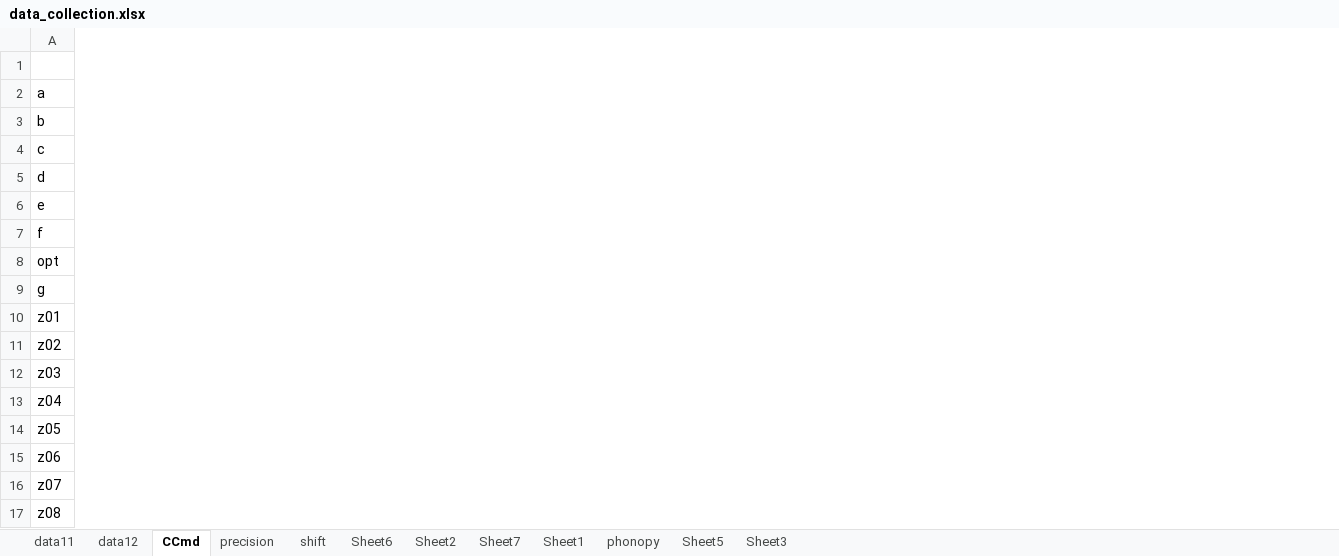
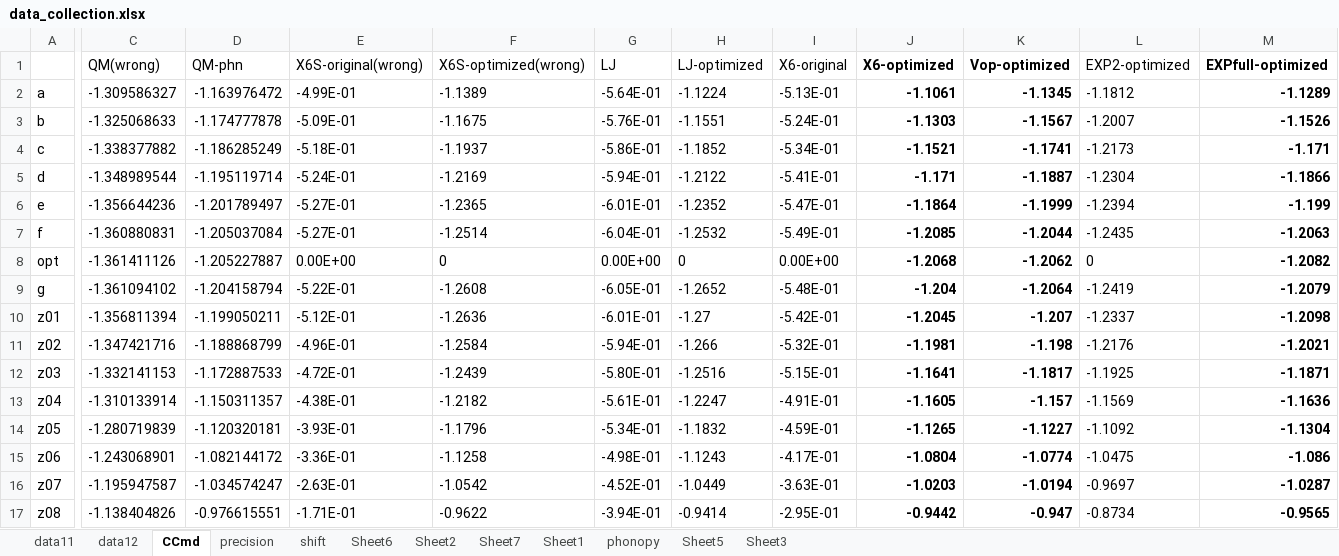
Before and after one commit to YerongLeopard/William, an Excel workbook: graphite/data/data_collection.xlsx, sheet CCmd, drawn as a sheet; only a part is shown, gaps mark what is left out; values as stored, in another font and other column widths than the file's, no borders; the diff names each change by its address in the sheet, - before the commit and + after, or states it on an @@ line.

Commit message:
data summary

```diff
--- a/graphite/data/data_collection.xlsx (sheet CCmd)
+++ b/graphite/data/data_collection.xlsx (sheet CCmd)
@@ column C (QM(wrong)) unhidden, rows 2-17: -1.309586327 | -1.325068633 | -1.338377882 | -1.348989544 | -1.356644236 | -1.360880831 | -1.361411126 | -1.361094102 | -1.356811394 | -1.347421716 | -1.332141153 | -1.310133914 | -1.280719839 | -1.243068901 | -1.195947587 | -1.138404826 @@
@@ column D (QM-phn) unhidden, rows 2-17: -1.163976472 | -1.174777878 | -1.186285249 | -1.195119714 | -1.201789497 | -1.205037084 | -1.205227887 | -1.204158794 | -1.199050211 | -1.188868799 | -1.172887533 | -1.150311357 | -1.120320181 | -1.082144172 | -1.034574247 | -0.976615551 @@
@@ column E (X6S-original(wrong)) unhidden, rows 2-17: -4.99E-01 | -5.09E-01 | -5.18E-01 | -5.24E-01 | -5.27E-01 | -5.27E-01 | 0.00E+00 | -5.22E-01 | -5.12E-01 | -4.96E-01 | -4.72E-01 | -4.38E-01 | -3.93E-01 | -3.36E-01 | -2.63E-01 | -1.71E-01 @@
@@ column F (X6S-optimized(wrong)) unhidden, rows 2-17: -1.1389 | -1.1675 | -1.1937 | -1.2169 | -1.2365 | -1.2514 | 0 | -1.2608 | -1.2636 | -1.2584 | -1.2439 | -1.2182 | -1.1796 | -1.1258 | -1.0542 | -0.9622 @@
@@ column G (LJ) unhidden, rows 2-17: -5.64E-01 | -5.76E-01 | -5.86E-01 | -5.94E-01 | -6.01E-01 | -6.04E-01 | 0.00E+00 | -6.05E-01 | -6.01E-01 | -5.94E-01 | -5.80E-01 | -5.61E-01 | -5.34E-01 | -4.98E-01 | -4.52E-01 | -3.94E-01 @@
@@ column H (LJ-optimized) unhidden, rows 2-17: -1.1224 | -1.1551 | -1.1852 | -1.2122 | -1.2352 | -1.2532 | 0 | -1.2652 | -1.27 | -1.266 | -1.2516 | -1.2247 | -1.1832 | -1.1243 | -1.0449 | -0.9414 @@
@@ column I (X6-original) unhidden, rows 2-17: -5.13E-01 | -5.24E-01 | -5.34E-01 | -5.41E-01 | -5.47E-01 | -5.49E-01 | 0.00E+00 | -5.48E-01 | -5.42E-01 | -5.32E-01 | -5.15E-01 | -4.91E-01 | -4.59E-01 | -4.17E-01 | -3.63E-01 | -2.95E-01 @@
@@ column J (X6-optimized) unhidden, rows 2-17: -1.1061 | -1.1303 | -1.1521 | -1.171 | -1.1864 | -1.2085 | -1.2068 | -1.204 | -1.2045 | -1.1981 | -1.1641 | -1.1605 | -1.1265 | -1.0804 | -1.0203 | -0.9442 @@
@@ column K (Vop-optimized) unhidden, rows 2-17: -1.1345 | -1.1567 | -1.1741 | -1.1887 | -1.1999 | -1.2044 | -1.2062 | -1.2064 | -1.207 | -1.198 | -1.1817 | -1.157 | -1.1227 | -1.0774 | -1.0194 | -0.947 @@
@@ column L (EXP2-optimized) unhidden, rows 2-17: -1.1812 | -1.2007 | -1.2173 | -1.2304 | -1.2394 | -1.2435 | 0 | -1.2419 | -1.2337 | -1.2176 | -1.1925 | -1.1569 | -1.1092 | -1.0475 | -0.9697 | -0.8734 @@
@@ column M (EXPfull-optimized) unhidden, rows 2-17: -1.1289 | -1.1526 | -1.171 | -1.1866 | -1.199 | -1.2063 | -1.2082 | -1.2079 | -1.2098 | -1.2021 | -1.1871 | -1.1636 | -1.1304 | -1.086 | -1.0287 | -0.9565 @@
```
Also changed, not shown: sheet data12, charts or pictures.
